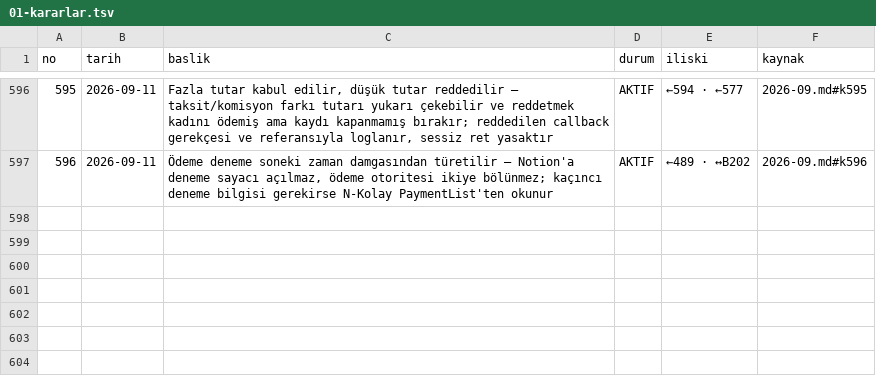
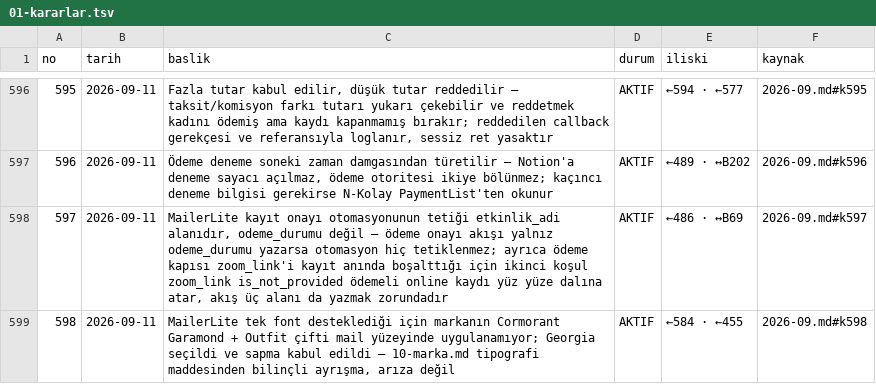
Before and after one commit to hlaorpz/ocak, a TSV file: docs/01-kararlar.tsv, drawn as a sheet; only a part is shown, gaps mark what is left out.

```diff
--- a/docs/01-kararlar.tsv
+++ b/docs/01-kararlar.tsv
@@ -597 +597,3 @@ no	tarih	baslik	durum	iliski	kaynak
 596	2026-09-11	Ödeme deneme soneki zaman damgasından türetilir — Notion'a deneme sayacı açılmaz, ödeme otoritesi ikiye bölünmez; kaçıncı deneme bilgisi gerekirse N-Kolay PaymentList'ten okunur	AKTIF	←489 · ↔B202	2026-09.md#k596
+597	2026-09-11	MailerLite kayıt onayı otomasyonunun tetiği etkinlik_adi alanıdır, odeme_durumu değil — ödeme onayı akışı yalnız odeme_durumu yazarsa otomasyon hiç tetiklenmez; ayrıca ödeme kapısı zoom_link'i kayıt anında boşalttığı için ikinci koşul zoom_link is_not_provided ödemeli online kaydı yüz yüze dalına atar, akış üç alanı da yazmak zorundadır	AKTIF	←486 · ↔B69	2026-09.md#k597
+598	2026-09-11	MailerLite tek font desteklediği için markanın Cormorant Garamond + Outfit çifti mail yüzeyinde uygulanamıyor; Georgia seçildi ve sapma kabul edildi — 10-marka.md tipografi maddesinden bilinçli ayrışma, arıza değil	AKTIF	←584 · ←455	2026-09.md#k598
```
Also changed, not shown: 6 other files.
